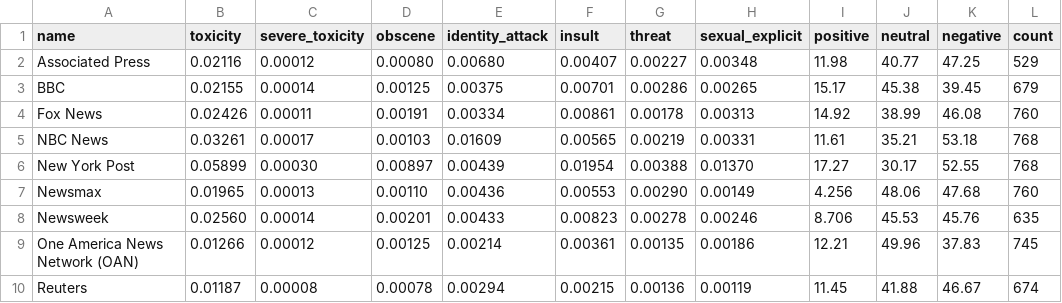
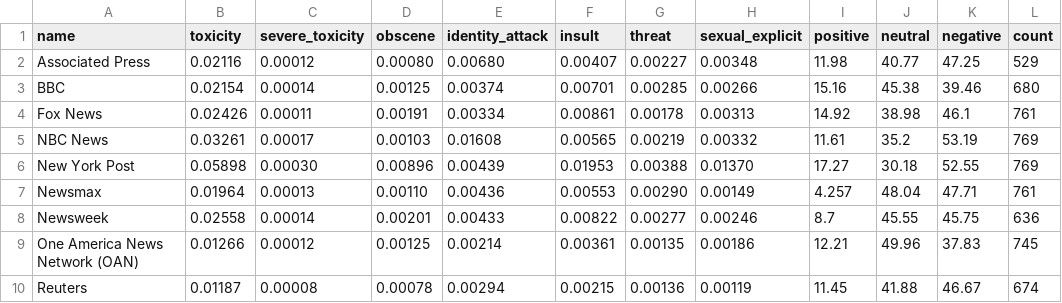
Before and after one commit to dcferreira/toxic-news, a CSV file: averages/all.csv, drawn as a sheet; only a part is shown; the diff covers the shown part only.

```diff
--- a/averages/all.csv
+++ b/averages/all.csv
@@ -2,8 +2,8 @@ name,toxicity,severe_toxicity,obscene,identity_attack,insult,threat,sexual_expli
 Associated Press,0.02116,0.00012,0.00080,0.00680,0.00407,0.00227,0.00348,11.98,40.77,47.25,529
-BBC,0.02155,0.00014,0.00125,0.00375,0.00701,0.00286,0.00265,15.17,45.38,39.45,679
-Fox News,0.02426,0.00011,0.00191,0.00334,0.00861,0.00178,0.00313,14.92,38.99,46.08,760
-NBC News,0.03261,0.00017,0.00103,0.01609,0.00565,0.00219,0.00331,11.61,35.21,53.18,768
-New York Post,0.05899,0.00030,0.00897,0.00439,0.01954,0.00388,0.01370,17.27,30.17,52.55,768
-Newsmax,0.01965,0.00013,0.00110,0.00436,0.00553,0.00290,0.00149,4.256,48.06,47.68,760
-Newsweek,0.02560,0.00014,0.00201,0.00433,0.00823,0.00278,0.00246,8.706,45.53,45.76,635
+BBC,0.02154,0.00014,0.00125,0.00374,0.00701,0.00285,0.00266,15.16,45.38,39.46,680
+Fox News,0.02426,0.00011,0.00191,0.00334,0.00861,0.00178,0.00313,14.92,38.98,46.1,761
+NBC News,0.03261,0.00017,0.00103,0.01608,0.00565,0.00219,0.00332,11.61,35.2,53.19,769
+New York Post,0.05898,0.00030,0.00896,0.00439,0.01953,0.00388,0.01370,17.27,30.18,52.55,769
+Newsmax,0.01964,0.00013,0.00110,0.00436,0.00553,0.00290,0.00149,4.257,48.04,47.71,761
+Newsweek,0.02558,0.00014,0.00201,0.00433,0.00822,0.00277,0.00246,8.7,45.55,45.75,636
 One America News Network (OAN),0.01266,0.00012,0.00125,0.00214,0.00361,0.00135,0.00186,12.21,49.96,37.83,745
```
Also changed, not shown: 17 edited cells elsewhere in this file, averages/7.csv, 2 other files.
